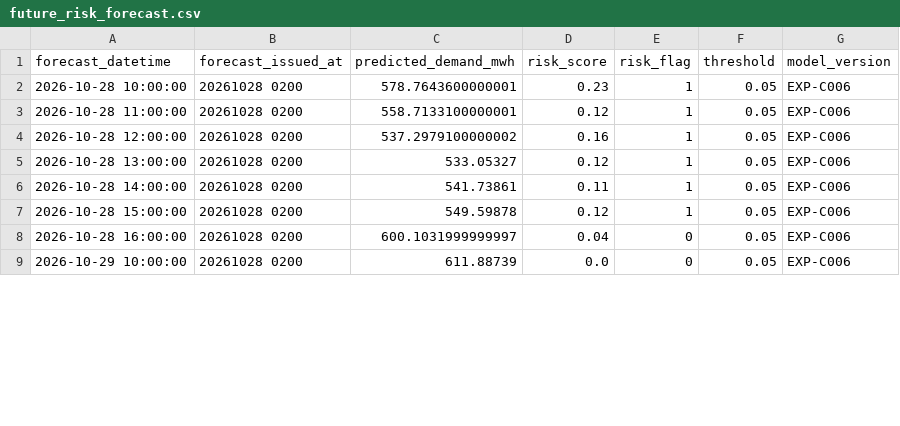
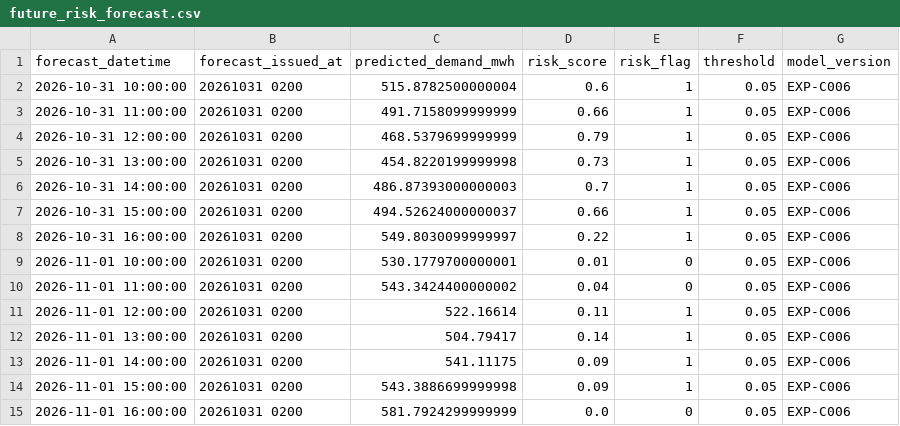
Before and after one commit to neoguribowie/JEJU_GREEN_CHARGE_AI, a CSV file: results/curtailment_c006/future_risk_forecast.csv, drawn as a sheet; only a part is shown; the diff covers the shown part only.

```diff
--- a/results/curtailment_c006/future_risk_forecast.csv
+++ b/results/curtailment_c006/future_risk_forecast.csv
@@ -1,9 +1,15 @@
 forecast_datetime,forecast_issued_at,predicted_demand_mwh,risk_score,risk_flag,threshold,model_version
-2026-10-28 10:00:00,20261028 0200,578.7643600000001,0.23,1,0.05,EXP-C006
-2026-10-28 11:00:00,20261028 0200,558.7133100000001,0.12,1,0.05,EXP-C006
-2026-10-28 12:00:00,20261028 0200,537.2979100000002,0.16,1,0.05,EXP-C006
-2026-10-28 13:00:00,20261028 0200,533.05327,0.12,1,0.05,EXP-C006
-2026-10-28 14:00:00,20261028 0200,541.73861,0.11,1,0.05,EXP-C006
-2026-10-28 15:00:00,20261028 0200,549.59878,0.12,1,0.05,EXP-C006
-2026-10-28 16:00:00,20261028 0200,600.1031999999997,0.04,0,0.05,EXP-C006
-2026-10-29 10:00:00,20261028 0200,611.88739,0.0,0,0.05,EXP-C006
+2026-10-31 10:00:00,20261031 0200,515.8782500000004,0.6,1,0.05,EXP-C006
+2026-10-31 11:00:00,20261031 0200,491.7158099999999,0.66,1,0.05,EXP-C006
+2026-10-31 12:00:00,20261031 0200,468.5379699999999,0.79,1,0.05,EXP-C006
+2026-10-31 13:00:00,20261031 0200,454.8220199999998,0.73,1,0.05,EXP-C006
+2026-10-31 14:00:00,20261031 0200,486.87393000000003,0.7,1,0.05,EXP-C006
+2026-10-31 15:00:00,20261031 0200,494.52624000000037,0.66,1,0.05,EXP-C006
+2026-10-31 16:00:00,20261031 0200,549.8030099999997,0.22,1,0.05,EXP-C006
+2026-11-01 10:00:00,20261031 0200,530.1779700000001,0.01,0,0.05,EXP-C006
+2026-11-01 11:00:00,20261031 0200,543.3424400000002,0.04,0,0.05,EXP-C006
+2026-11-01 12:00:00,20261031 0200,522.16614,0.11,1,0.05,EXP-C006
+2026-11-01 13:00:00,20261031 0200,504.79417,0.14,1,0.05,EXP-C006
+2026-11-01 14:00:00,20261031 0200,541.11175,0.09,1,0.05,EXP-C006
+2026-11-01 15:00:00,20261031 0200,543.3886699999998,0.09,1,0.05,EXP-C006
+2026-11-01 16:00:00,20261031 0200,581.7924299999999,0.0,0,0.05,EXP-C006
```
Also changed, not shown: 6 removed rows and 36 edited cells elsewhere in this file, data/processed/jeju_weather_forecast_4stations.csv, results/curtailment_c005/future_risk_forecast.csv, 46 other files.
